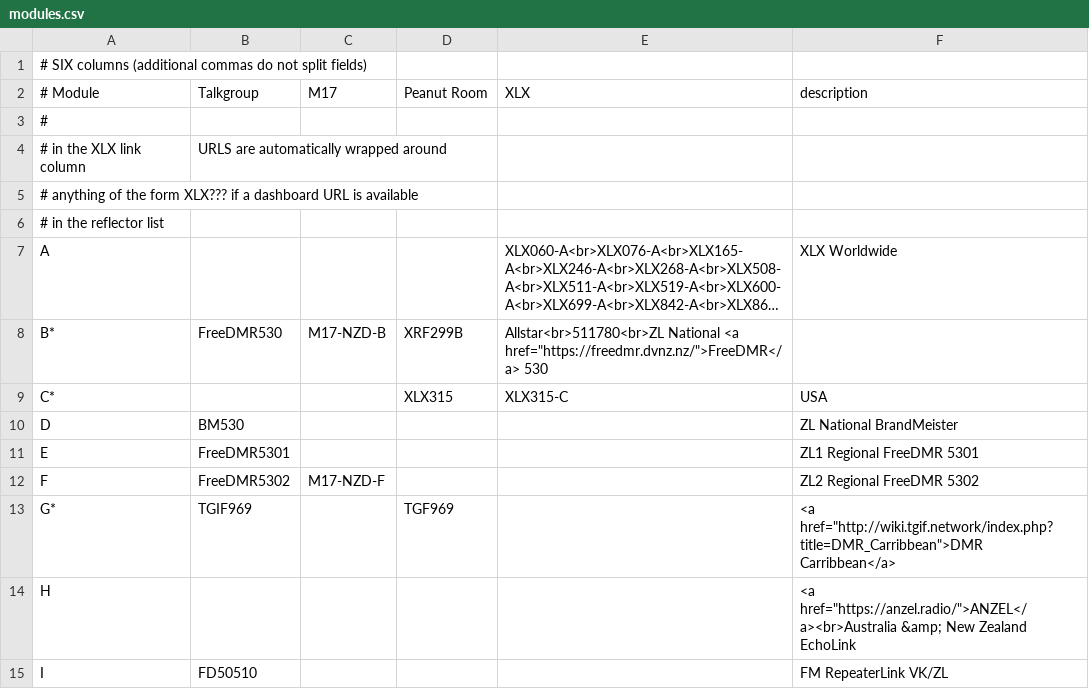
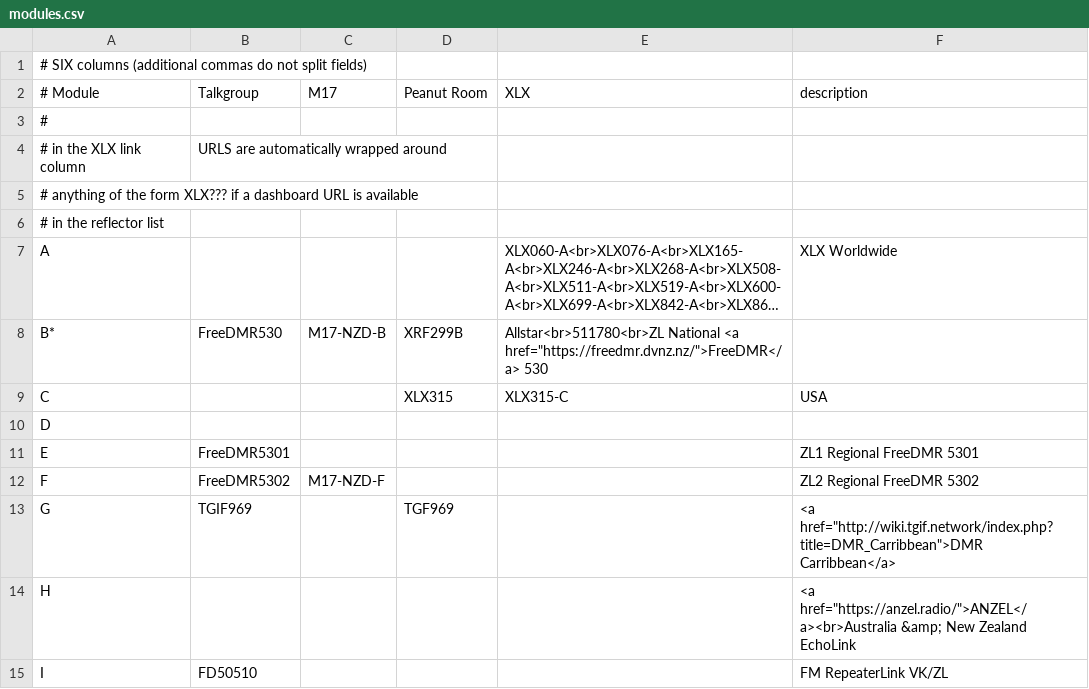
Before and after one commit to DigitalVoiceNZ/xlx299, a CSV file: pgs/modules.csv, drawn as a sheet; only a part is shown; long unchanged cells end in …; the diff names each change by its address in the sheet, - before the commit and + after, or states it on an @@ line.

Commit message:
Update thanks, modules.csv
remove BM530
remove Peanut from XLX299-G DMR Carribbean

```diff
--- a/pgs/modules.csv
+++ b/pgs/modules.csv
-A9 (# Module): C*
+A9 (# Module): C
-B10 (Talkgroup): BM530
+B10 (Talkgroup): (empty)
-F10 (description): ZL National BrandMeister
+F10 (description): (empty)
-A13 (# Module): G*
+A13 (# Module): G
```
Also changed, not shown: 3 other files.
